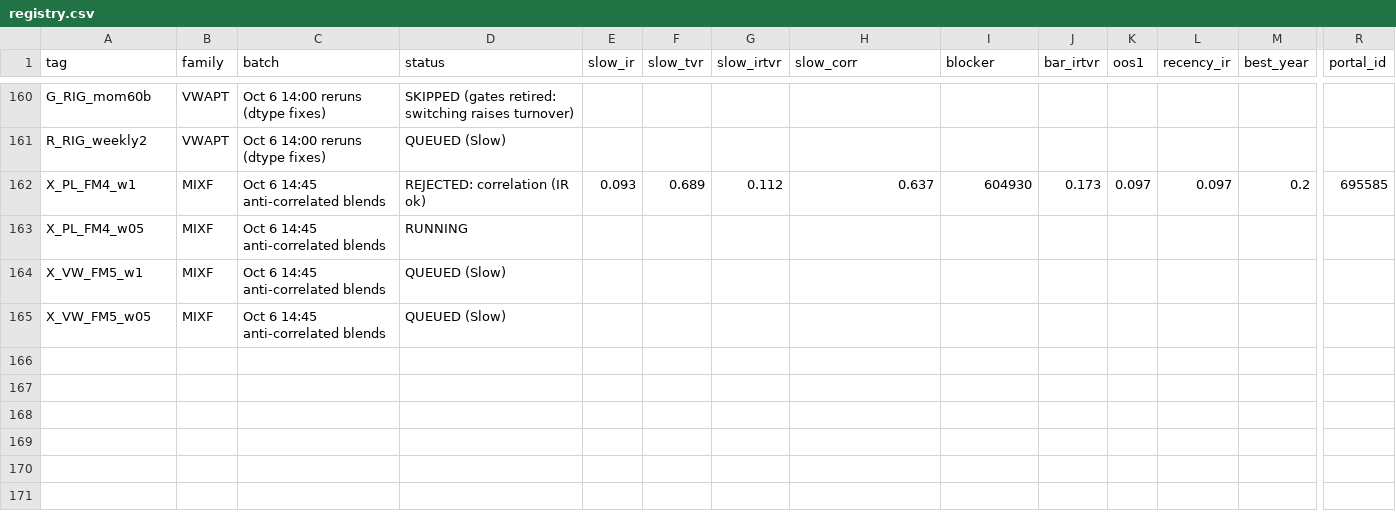
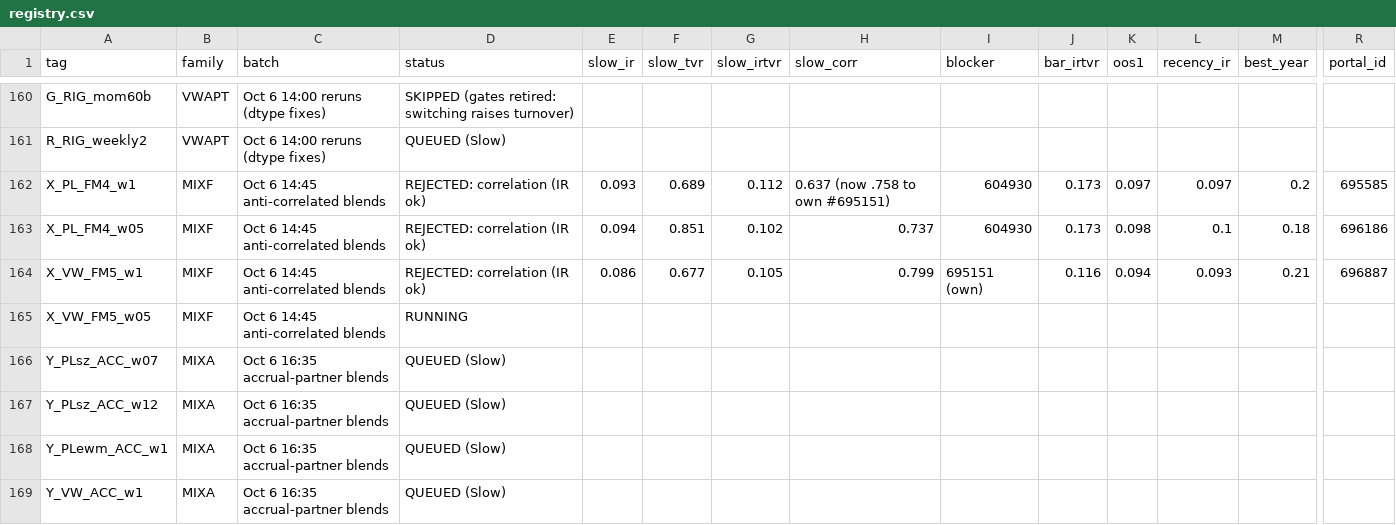
Before and after one commit to abhinavteja2005/trexquant-alpha-research, a CSV file: alphas/registry.csv, drawn as a sheet; only a part is shown, gaps mark what is left out; rows hold the shown columns only; the diff names each change by its address in the sheet, - before the commit and + after, or states it on an @@ line.

```diff
--- a/alphas/registry.csv
+++ b/alphas/registry.csv
-H162 (slow_corr): 0.637
+H162 (slow_corr): 0.637 (now .758 to own #695151)
-D163 (status): RUNNING
+D163 (status): REJECTED: correlation (IR ok)
-E163 (slow_ir): (empty)
+E163 (slow_ir): 0.094
-F163 (slow_tvr): (empty)
+F163 (slow_tvr): 0.851
-G163 (slow_irtvr): (empty)
+G163 (slow_irtvr): 0.102
-H163 (slow_corr): (empty)
+H163 (slow_corr): 0.737
-I163 (blocker): (empty)
+I163 (blocker): 604930
-J163 (bar_irtvr): (empty)
+J163 (bar_irtvr): 0.173
-K163 (oos1): (empty)
+K163 (oos1): 0.098
-L163 (recency_ir): (empty)
+L163 (recency_ir): 0.1
-M163 (best_year): (empty)
+M163 (best_year): 0.18
-R163 (portal_id): (empty)
+R163 (portal_id): 696186
-D164 (status): QUEUED (Slow)
+D164 (status): REJECTED: correlation (IR ok)
-E164 (slow_ir): (empty)
+E164 (slow_ir): 0.086
-F164 (slow_tvr): (empty)
+F164 (slow_tvr): 0.677
-G164 (slow_irtvr): (empty)
+G164 (slow_irtvr): 0.105
-H164 (slow_corr): (empty)
+H164 (slow_corr): 0.799
-I164 (blocker): (empty)
+I164 (blocker): 695151 (own)
-J164 (bar_irtvr): (empty)
+J164 (bar_irtvr): 0.116
-K164 (oos1): (empty)
+K164 (oos1): 0.094
-L164 (recency_ir): (empty)
+L164 (recency_ir): 0.093
-M164 (best_year): (empty)
+M164 (best_year): 0.21
-R164 (portal_id): (empty)
+R164 (portal_id): 696887
-D165 (status): QUEUED (Slow)
+D165 (status): RUNNING
+row 166: Y_PLsz_ACC_w07 | MIXA | Oct 6 16:35 accrual-partner blends | QUEUED (Slow)
+row 167: Y_PLsz_ACC_w12 | MIXA | Oct 6 16:35 accrual-partner blends | QUEUED (Slow)
+row 168: Y_PLewm_ACC_w1 | MIXA | Oct 6 16:35 accrual-partner blends | QUEUED (Slow)
+row 169: Y_VW_ACC_w1 | MIXA | Oct 6 16:35 accrual-partner blends | QUEUED (Slow)
```
Also changed, not shown: 4 other files.
